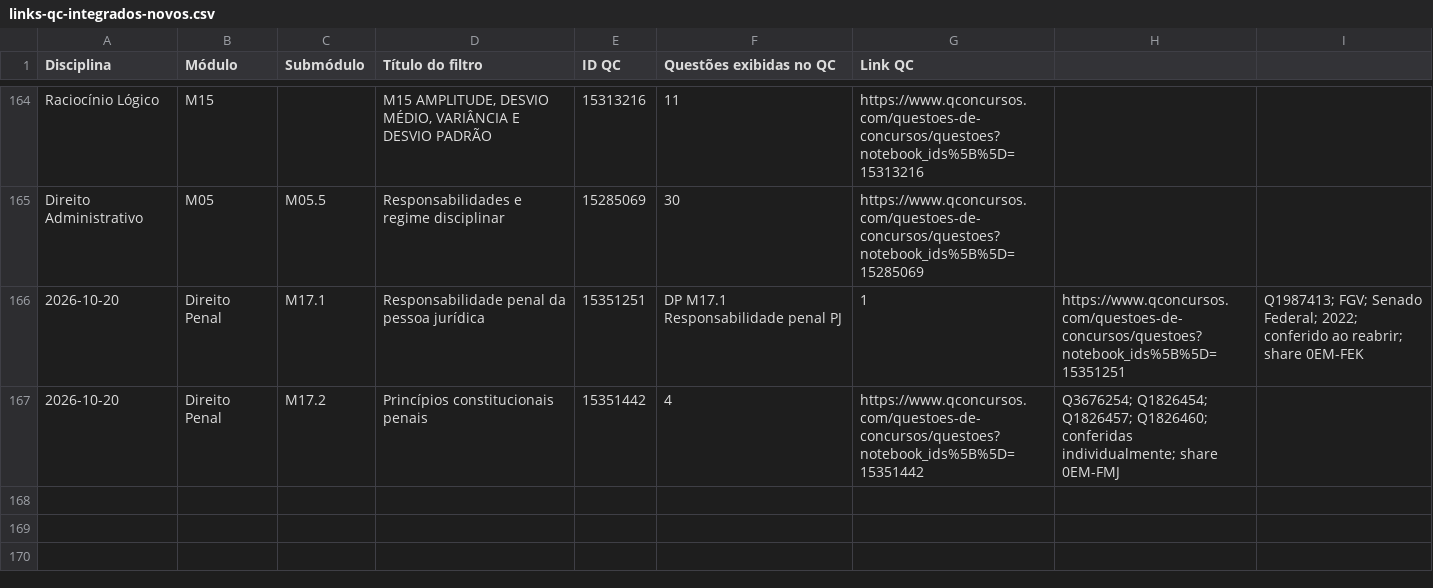
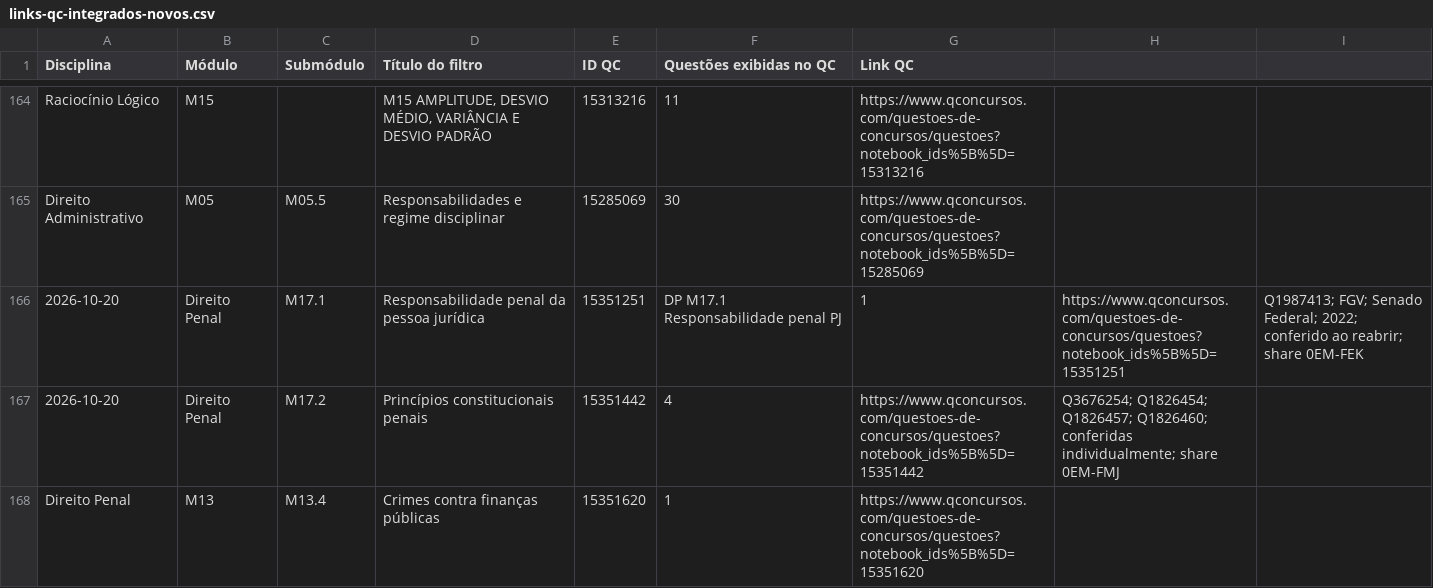
Before and after one commit to Diogooliveira-bot/central-de-estudos-2026, a CSV file: audits/qc-integral-20261019/links-qc-integrados-novos.csv, drawn as a sheet; only a part is shown, gaps mark what is left out; the diff names each change by its address in the sheet, - before the commit and + after, or states it on an @@ line.

Commit message:
Integrate QC Penal M13.4 finanças públicas

```diff
--- a/audits/qc-integral-20261019/links-qc-integrados-novos.csv
+++ b/audits/qc-integral-20261019/links-qc-integrados-novos.csv
+row 168: Direito Penal | M13 | M13.4 | Crimes contra finanças públicas | 15351620 | 1 | https://www.qconcursos.com/questoes-de-concursos/questoes?notebook_ids%5B%5D=15351620
```
